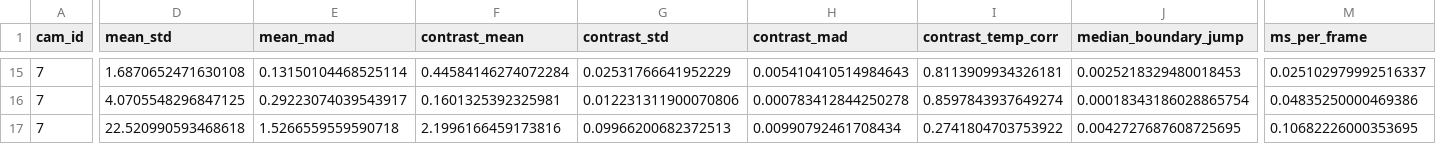
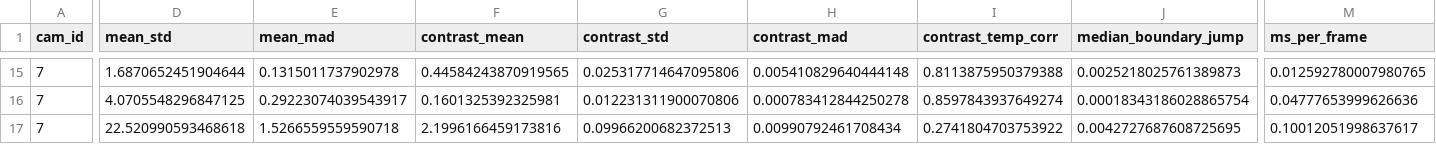
Before and after one commit to OpenwaterHealth/openmotion-bloodflow-app, a CSV file: sandbox/dark-correction-research/outputs/20260520_191204/metrics_summary.csv, drawn as a sheet; only a part is shown, gaps mark what is left out; the diff covers the shown part only; the diff names each change by its address in the sheet, - before the commit and + after, or states it on an @@ line.

```diff
--- a/sandbox/dark-correction-research/outputs/20260520_191204/metrics_summary.csv
+++ b/sandbox/dark-correction-research/outputs/20260520_191204/metrics_summary.csv
-D15 (mean_std): 1.6870652471630108
+D15 (mean_std): 1.6870652451904644
-E15 (mean_mad): 0.13150104468525114
+E15 (mean_mad): 0.1315011737902978
-F15 (contrast_mean): 0.44584146274072284
+F15 (contrast_mean): 0.44584243870919565
-G15 (contrast_std): 0.02531766641952229
+G15 (contrast_std): 0.025317714647095806
-H15 (contrast_mad): 0.005410410514984643
+H15 (contrast_mad): 0.005410829640444148
-I15 (contrast_temp_corr): 0.8113909934326181
+I15 (contrast_temp_corr): 0.8113875950379388
-J15 (median_boundary_jump): 0.0025218329480018453
+J15 (median_boundary_jump): 0.0025218025761389873
-M15 (ms_per_frame): 0.025102979992516337
+M15 (ms_per_frame): 0.012592780007980765
-M16 (ms_per_frame): 0.04835250000469386
+M16 (ms_per_frame): 0.04777653999626636
-M17 (ms_per_frame): 0.10682226000353695
+M17 (ms_per_frame): 0.10012051998637617
```
Also changed, not shown: 60 edited cells elsewhere in this file, 5 other files.
